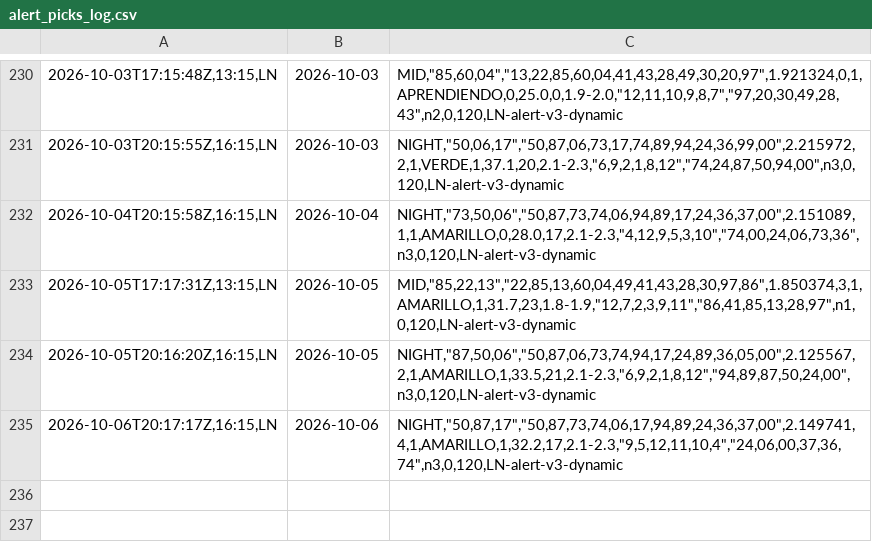
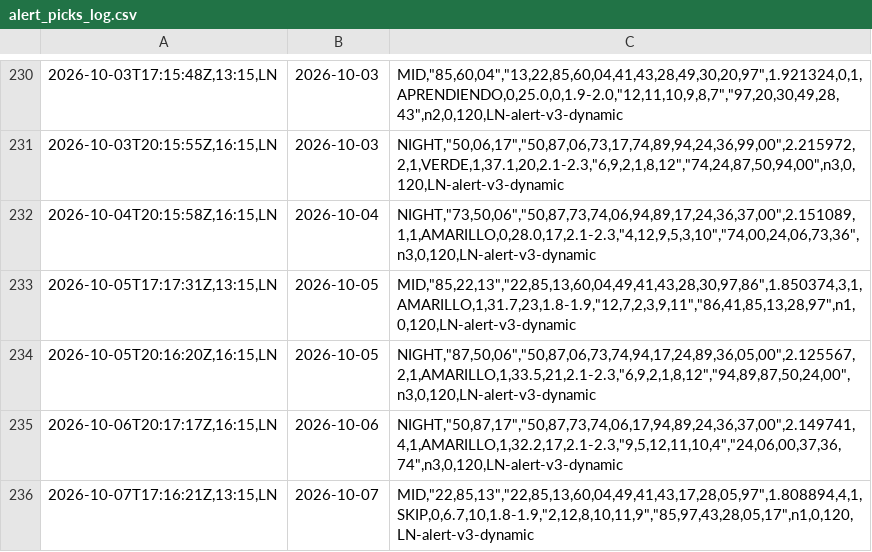
Before and after one commit to carbosota1/LOTERIA-NACIONAL-2, a CSV file: data/alert_picks_log.csv, drawn as a sheet; only a part is shown, gaps mark what is left out; the diff names each change by its address in the sheet, - before the commit and + after, or states it on an @@ line.

Commit message:
Alert update (picks/perf logs)

```diff
--- a/data/alert_picks_log.csv
+++ b/data/alert_picks_log.csv
+row 236: 2026-10-07T17:16:21Z,13:15,LN | 2026-10-07 | MID,"22,85,13","22,85,13,60,04,49,41,43,17,28,05,97",1.808894,4,1,SKIP,0,6.7,10,1.8-1.9,"2,12,8,10,11,9","85,97,43,28,05,17",n1,0,120,LN-alert-v3-dynamic
```
